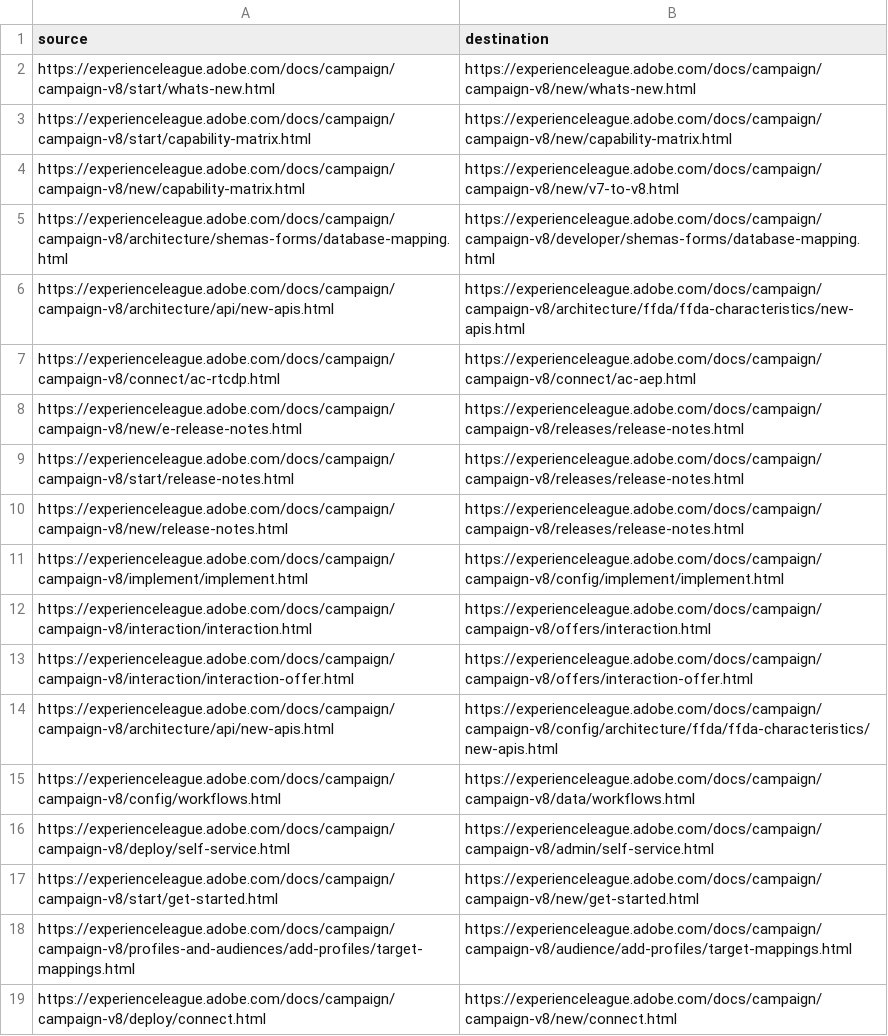
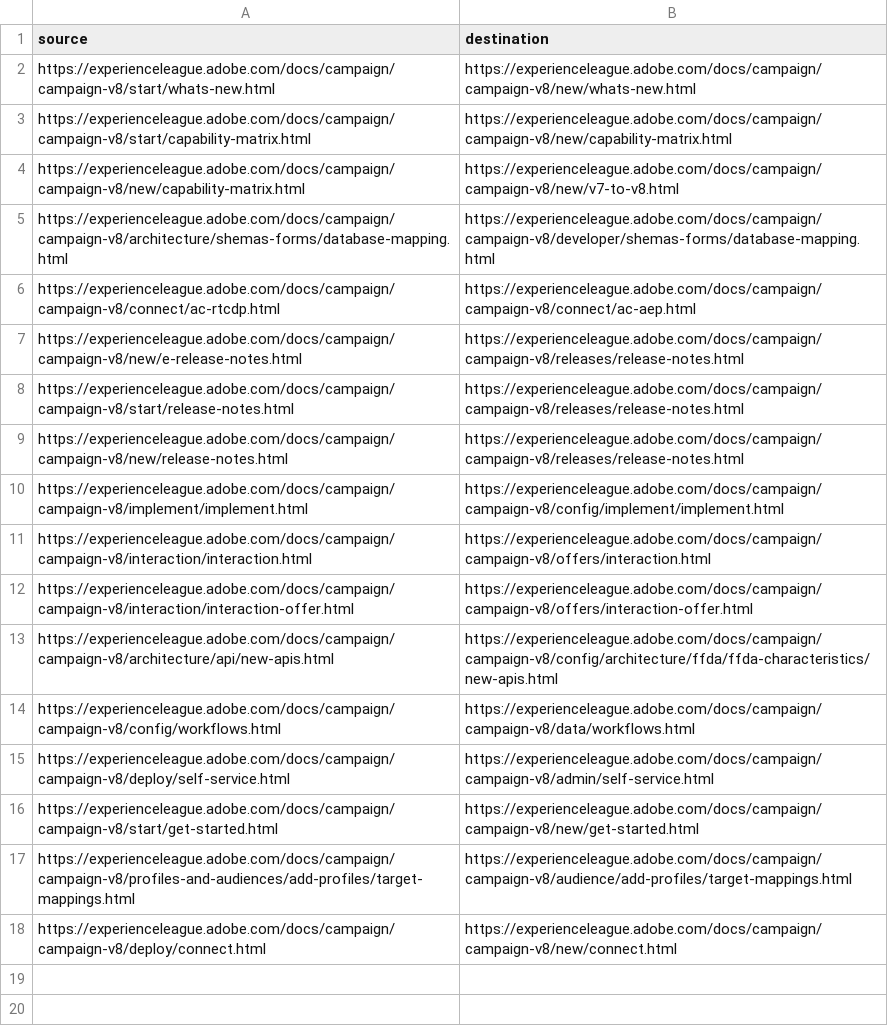
Before and after one commit to AdobeDocs/campaign.en, a CSV file: redirects.csv, drawn as a sheet.

Commit message:
Update redirects.csv

```diff
--- a/redirects.csv
+++ b/redirects.csv
@@ -5,3 +5,2 @@ https://experienceleague.adobe.com/docs/campaign/campaign-v8/new/capability-matr
 https://experienceleague.adobe.com/docs/campaign/campaign-v8/architecture/shemas-forms/database-mapping.html,https://experienceleague.adobe.com/docs/campaign/campaign-v8/developer/shemas-forms/database-mapping.html
-https://experienceleague.adobe.com/docs/campaign/campaign-v8/architecture/api/new-apis.html,https://experienceleague.adobe.com/docs/campaign/campaign-v8/architecture/ffda/ffda-characteristics/new-apis.html
 https://experienceleague.adobe.com/docs/campaign/campaign-v8/connect/ac-rtcdp.html,https://experienceleague.adobe.com/docs/campaign/campaign-v8/connect/ac-aep.html
```
